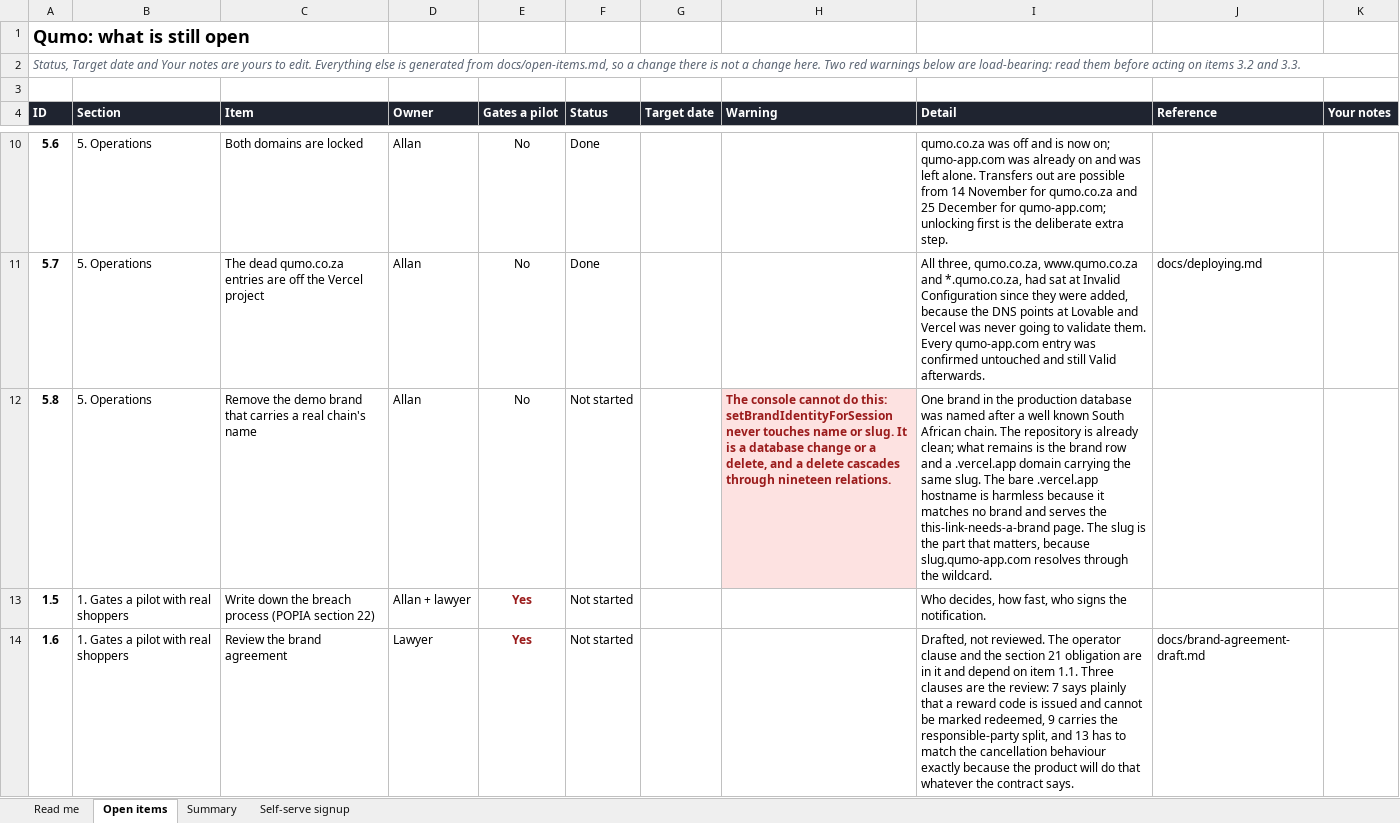
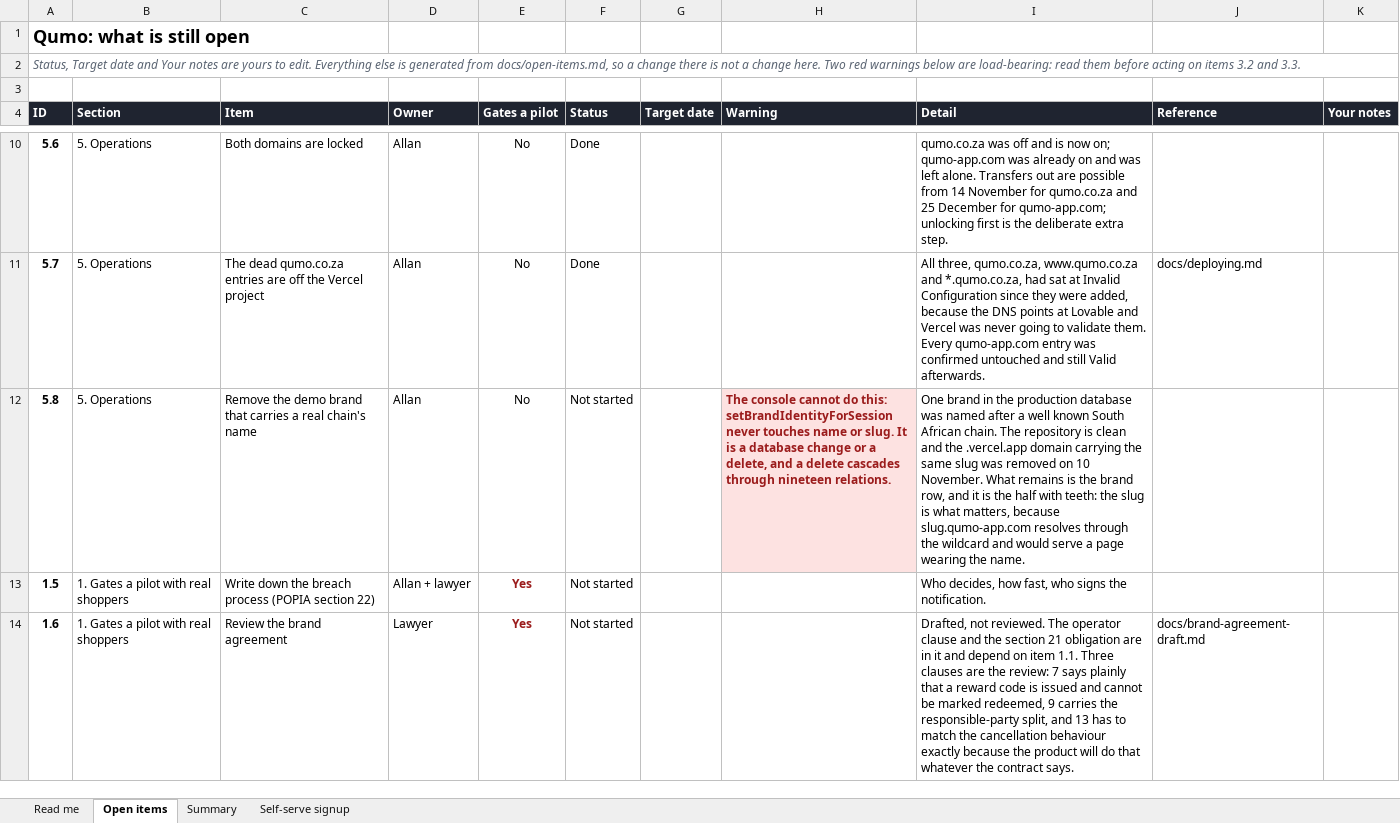
Before and after one commit to AllanSlow2020/Qumo, an Excel workbook: docs/open-items.xlsx, sheet Open items, drawn as a sheet; only a part is shown, gaps mark what is left out; values as stored, in another font and other column widths than the file's, no borders; charts and pictures and conditional formats not drawn; the diff names each change by its address in the sheet, - before the commit and + after, or states it on an @@ line.

```diff
--- a/docs/open-items.xlsx (sheet Open items)
+++ b/docs/open-items.xlsx (sheet Open items)
-I12 (Detail): …repository is already clean; what remains is the brand row and a .vercel.app domain carrying the same slug. The bare .vercel.app hostname is harmless because it matches no brand and serves the this-link-needs-a-brand page. The slug is the part that matters, because slug.qumo-app.com resolves through the wildcard.
+I12 (Detail): …repository is clean and the .vercel.app domain carrying the same slug was removed on 10 November. What remains is the brand row, and it is the half with teeth: the slug is what matters, because slug.qumo-app.com resolves through the wildcard and would serve a page wearing the name.
```
Also changed, not shown: 1 other file.
